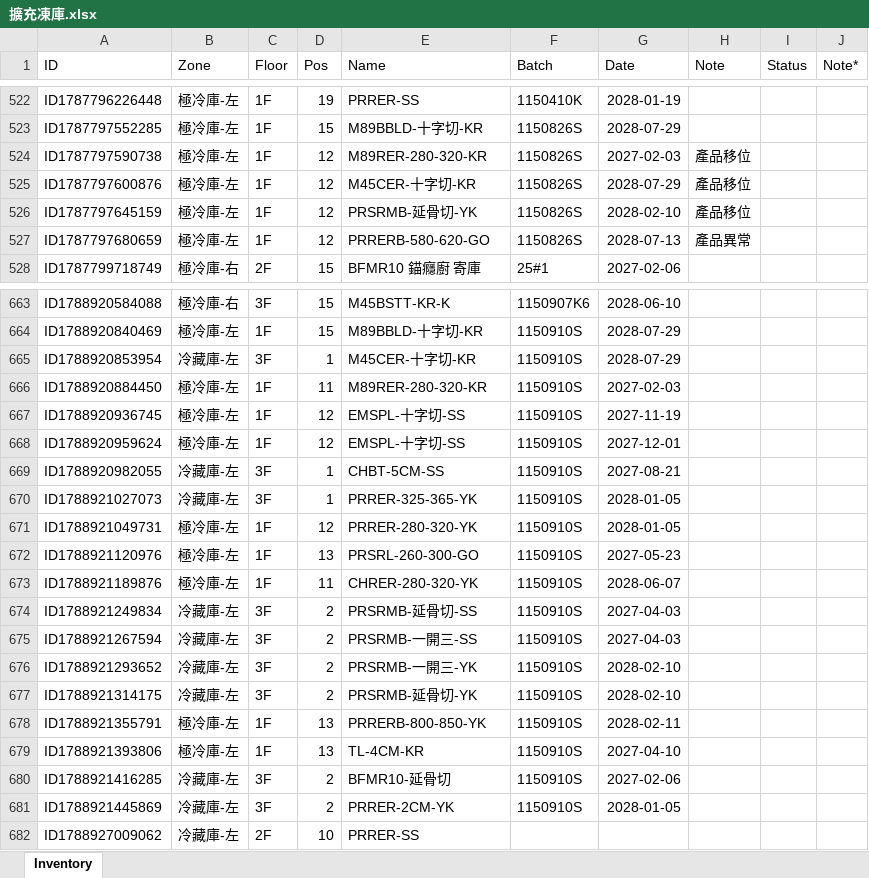
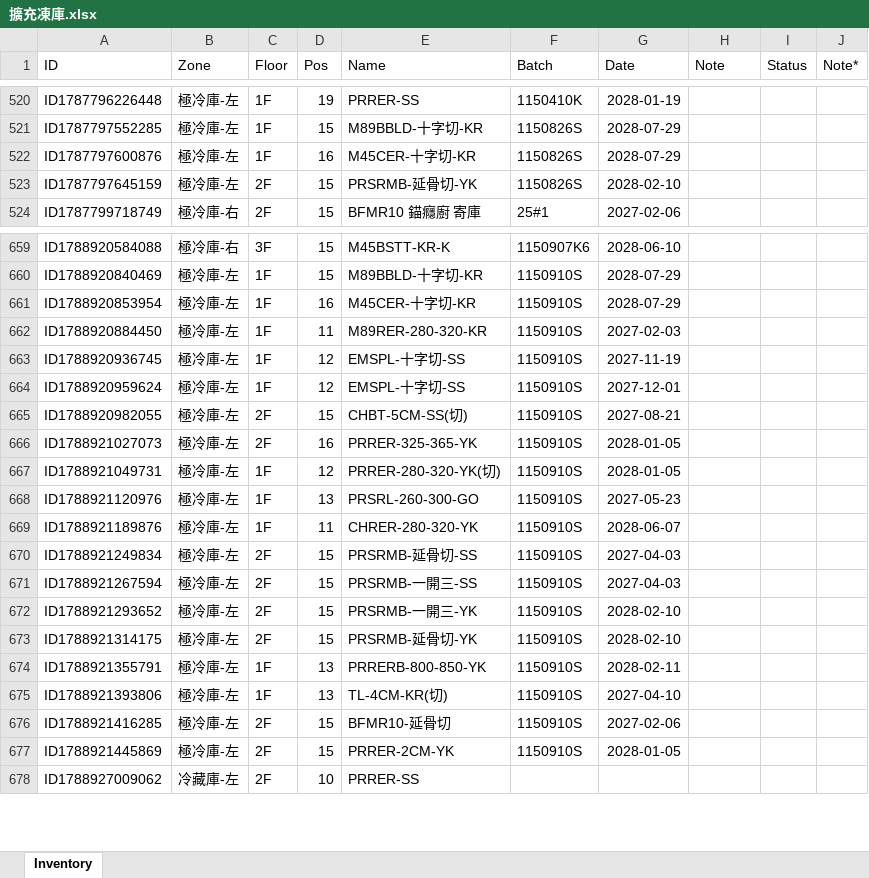
Before and after one commit to mingfonglpg-bit/-1-1, an Excel workbook: 擴充凍庫.xlsx, sheet Inventory, drawn as a sheet; only a part is shown, gaps mark what is left out; values as stored, in another font and other column widths than the file's, no borders; charts and pictures not drawn; removed rows and columns are numbered as before the commit, all else as after; the diff covers the shown part only; the diff names each change by its address in the sheet, - before the commit and + after, or states it on an @@ line.

```diff
--- a/擴充凍庫.xlsx (sheet Inventory)
+++ b/擴充凍庫.xlsx (sheet Inventory)
-row 524: ID1787797590738 | 極冷庫-左 | 1F | 12 | M89RER-280-320-KR | 1150826S | 2027-02-03 | 產品移位
-D522 (Pos): 12
+D522 (Pos): 16
-H522:H523 (Note): 產品移位
+H522:H523 (Note): (empty)
-C523 (Floor): 1F
+C523 (Floor): 2F
-D523 (Pos): 12
+D523 (Pos): 15
-row 527: ID1787797680659 | 極冷庫-左 | 1F | 12 | PRRERB-580-620-GO | 1150826S | 2028-07-13 | 產品異常
-B661 (Zone): 冷藏庫-左
+B661 (Zone): 極冷庫-左
-C661 (Floor): 3F
+C661 (Floor): 1F
-D661 (Pos): 1
+D661 (Pos): 16
-B665:B666 (Zone): 冷藏庫-左
+B665:B666 (Zone): 極冷庫-左
-C665:C666 (Floor): 3F
+C665:C666 (Floor): 2F
-D665 (Pos): 1
+D665 (Pos): 15
-E665 (Name): CHBT-5CM-SS
+E665 (Name): CHBT-5CM-SS(切)
-D666 (Pos): 1
+D666 (Pos): 16
-E667 (Name): PRRER-280-320-YK
+E667 (Name): PRRER-280-320-YK(切)
-B670:B673 (Zone): 冷藏庫-左
+B670:B673 (Zone): 極冷庫-左
-C670:C673 (Floor): 3F
+C670:C673 (Floor): 2F
-D670:D673 (Pos): 2
+D670:D673 (Pos): 15
-E675 (Name): TL-4CM-KR
+E675 (Name): TL-4CM-KR(切)
-B676:B677 (Zone): 冷藏庫-左
+B676:B677 (Zone): 極冷庫-左
-C676:C677 (Floor): 3F
+C676:C677 (Floor): 2F
-D676:D677 (Pos): 2
+D676:D677 (Pos): 15
```
Also changed, not shown: 2 added rows, 2 removed rows and 23 edited cells elsewhere in this sheet.
